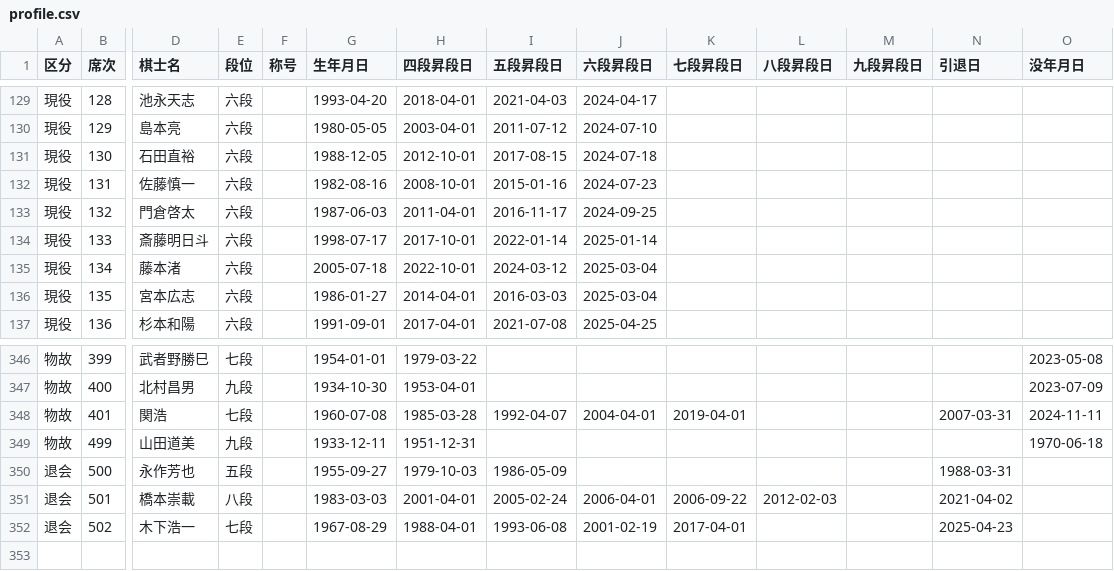
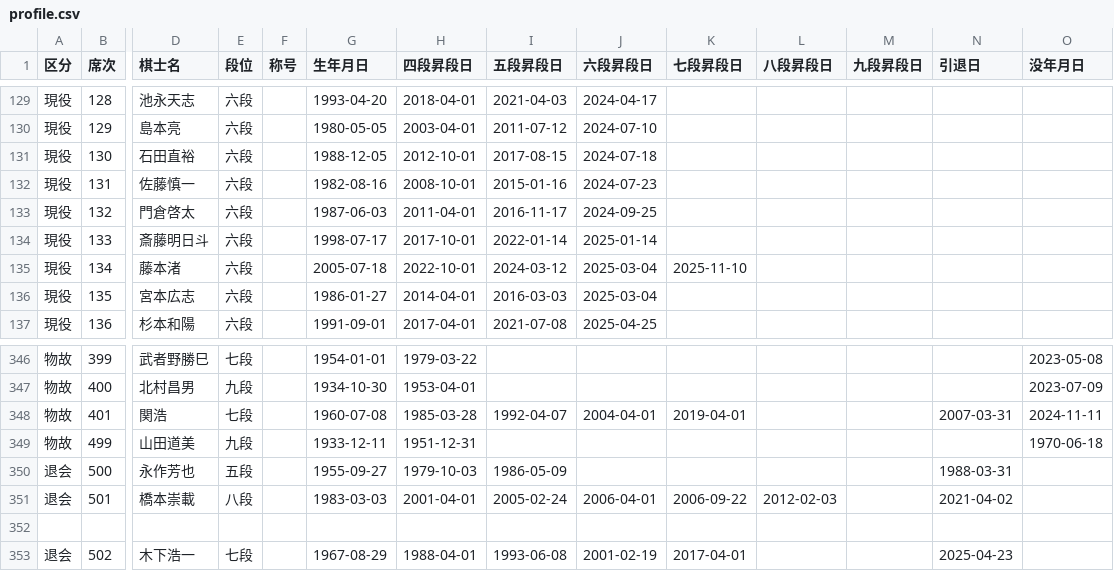
Before and after one commit to ulti-shogi/beta-open, a CSV file: profile.csv, drawn as a sheet; only a part is shown, gaps mark what is left out; rows hold the shown columns only; the diff names each change by its address in the sheet, - before the commit and + after, or states it on an @@ line.

Commit message:
nahisa-seven profile.csv

```diff
--- a/profile.csv
+++ b/profile.csv
-K135 (七段昇段日): (empty)
+K135 (七段昇段日): 2025-11-10
+row 352: (empty)
```
